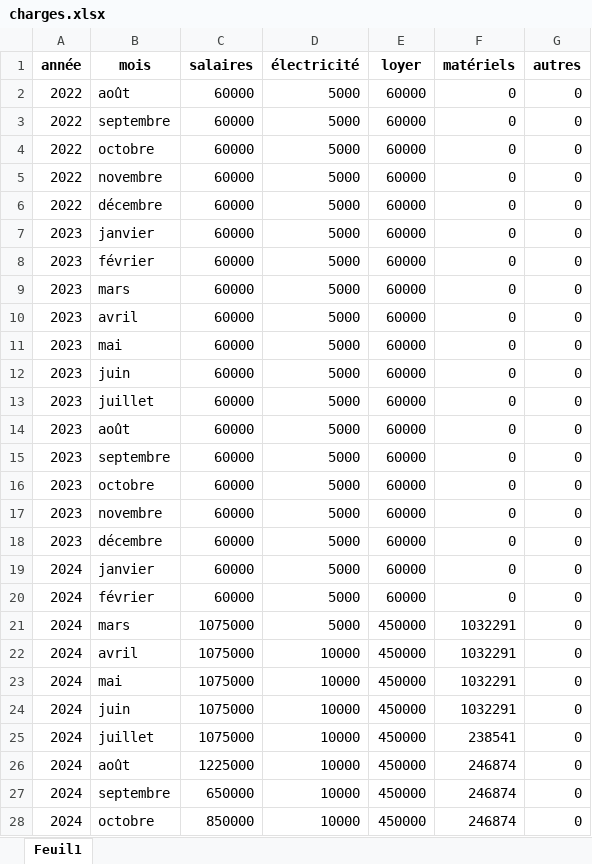
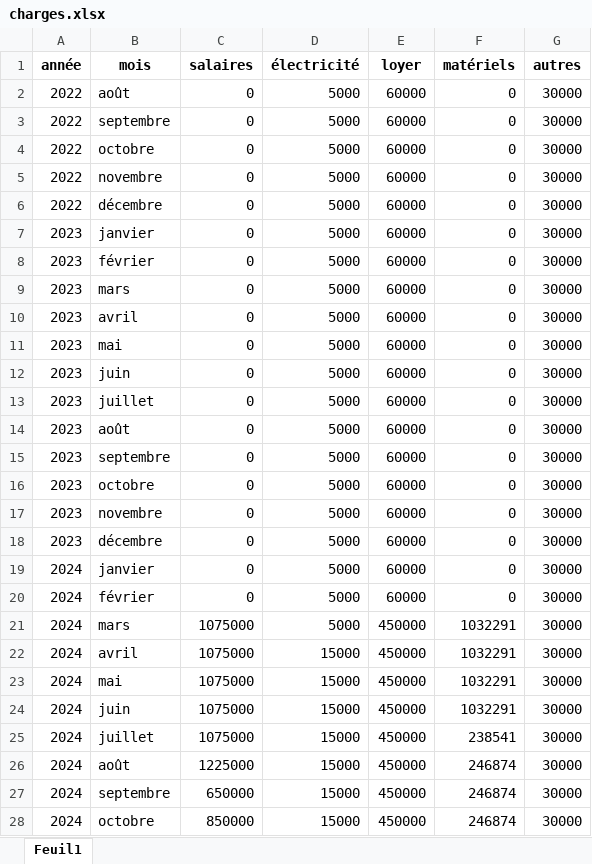
Before and after one commit to stoufa12/tableau_bord_Fidelor, an Excel workbook: charges.xlsx, sheet Feuil1, drawn as a sheet; only a part is shown; values as stored, in another font and other column widths than the file's, no borders; the diff covers the shown part only; the diff names each change by its address in the sheet, - before the commit and + after, or states it on an @@ line.

```diff
--- a/charges.xlsx (sheet Feuil1)
+++ b/charges.xlsx (sheet Feuil1)
-C2:C20 (salaires): 60000
+C2:C20 (salaires): 0
-G2:G28 (autres): 0
+G2:G28 (autres): 30000
-D22:D28 (électricité): 10000
+D22:D28 (électricité): 15000
```
Also changed, not shown: 20 added rows and 12 edited cells elsewhere in this sheet, 1 other file.
